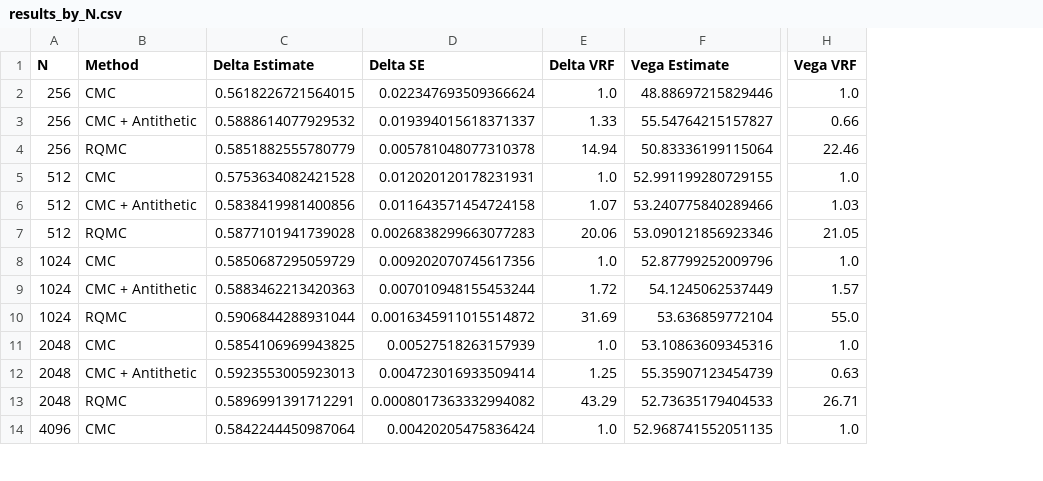
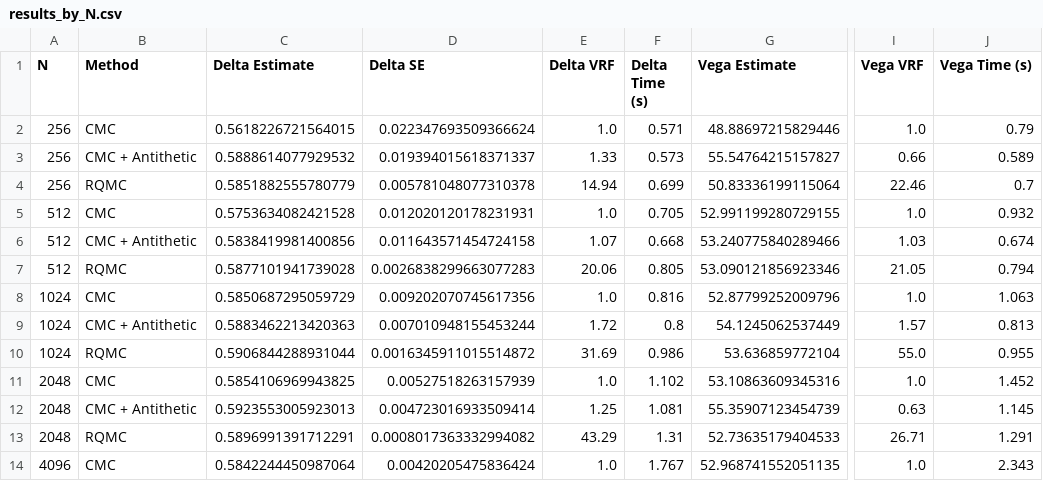
Before and after one commit to nicklasbusk/MonteCarlo-in-finance, a CSV file: Tables/results_by_N.csv, drawn as a sheet; only a part is shown, gaps mark what is left out; the diff names each change by its address in the sheet, - before the commit and + after, or states it on an @@ line.

```diff
--- a/Tables/results_by_N.csv
+++ b/Tables/results_by_N.csv
+column F (Delta Time (s)), rows 2-14: 0.571 | 0.573 | 0.699 | 0.705 | 0.668 | 0.805 | 0.816 | 0.8 | 0.986 | 1.102 | 1.081 | 1.31 | 1.767
+column J (Vega Time (s)), rows 2-14: 0.79 | 0.589 | 0.7 | 0.932 | 0.674 | 0.794 | 1.063 | 0.813 | 0.955 | 1.452 | 1.145 | 1.291 | 2.343
```
Also changed, not shown: 20 other files.
